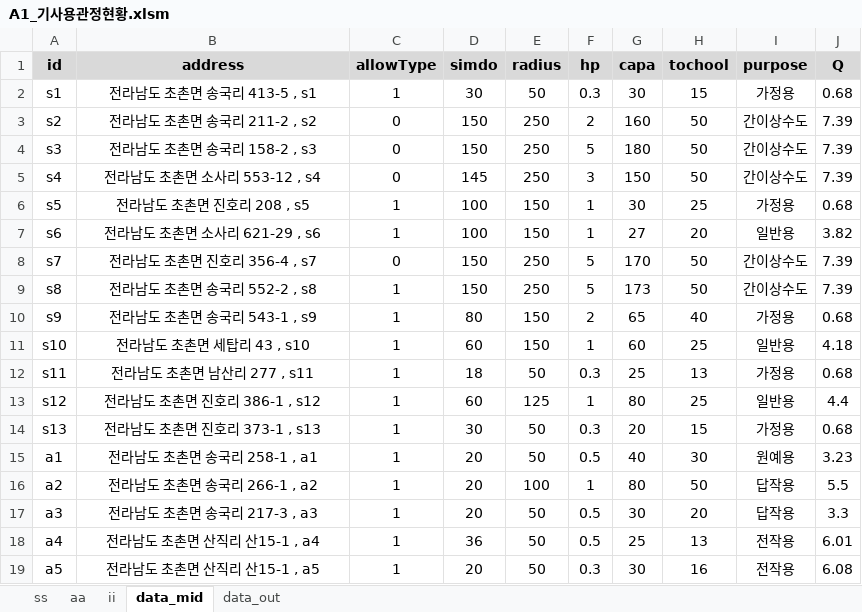
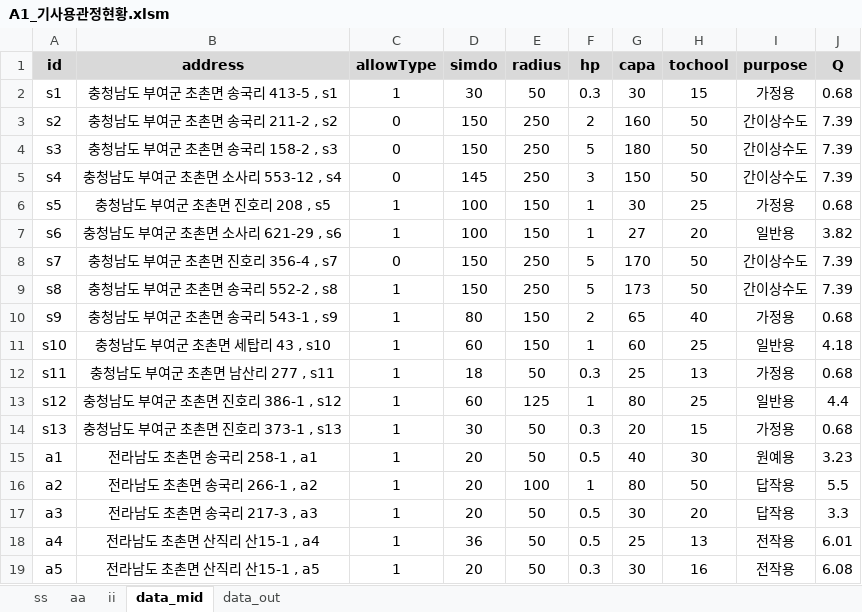
Before and after one commit to ihanseol/02_Excel2, an Excel workbook: 01_Acquifer Pumping Test/03_기사용관정/A1_기사용관정현황.xlsm, sheet data_mid, drawn as a sheet; only a part is shown; values as stored, in another font and other column widths than the file's, no borders; the diff names each change by its address in the sheet, - before the commit and + after, or states it on an @@ line.

```diff
--- a/01_Acquifer Pumping Test/03_기사용관정/A1_기사용관정현황.xlsm (sheet data_mid)
+++ b/01_Acquifer Pumping Test/03_기사용관정/A1_기사용관정현황.xlsm (sheet data_mid)
-B2 (address): 전라남도 초촌면 송국리 413-5 , s1
+B2 (address): 충청남도 부여군 초촌면 송국리 413-5 , s1
-B3 (address): 전라남도 초촌면 송국리 211-2 , s2
+B3 (address): 충청남도 부여군 초촌면 송국리 211-2 , s2
-B4 (address): 전라남도 초촌면 송국리 158-2 , s3
+B4 (address): 충청남도 부여군 초촌면 송국리 158-2 , s3
-B5 (address): 전라남도 초촌면 소사리 553-12 , s4
+B5 (address): 충청남도 부여군 초촌면 소사리 553-12 , s4
-B6 (address): 전라남도 초촌면 진호리 208 , s5
+B6 (address): 충청남도 부여군 초촌면 진호리 208 , s5
-B7 (address): 전라남도 초촌면 소사리 621-29 , s6
+B7 (address): 충청남도 부여군 초촌면 소사리 621-29 , s6
-B8 (address): 전라남도 초촌면 진호리 356-4 , s7
+B8 (address): 충청남도 부여군 초촌면 진호리 356-4 , s7
-B9 (address): 전라남도 초촌면 송국리 552-2 , s8
+B9 (address): 충청남도 부여군 초촌면 송국리 552-2 , s8
-B10 (address): 전라남도 초촌면 송국리 543-1 , s9
+B10 (address): 충청남도 부여군 초촌면 송국리 543-1 , s9
-B11 (address): 전라남도 초촌면 세탑리 43 , s10
+B11 (address): 충청남도 부여군 초촌면 세탑리 43 , s10
-B12 (address): 전라남도 초촌면 남산리 277 , s11
+B12 (address): 충청남도 부여군 초촌면 남산리 277 , s11
-B13 (address): 전라남도 초촌면 진호리 386-1 , s12
+B13 (address): 충청남도 부여군 초촌면 진호리 386-1 , s12
-B14 (address): 전라남도 초촌면 진호리 373-1 , s13
+B14 (address): 충청남도 부여군 초촌면 진호리 373-1 , s13
```
Also changed, not shown: sheet data_out, charts or pictures, 01_Acquifer Pumping Test/06_지하수 이용실태 현장조사표/iyong_template.xlsx, 2 other files.
